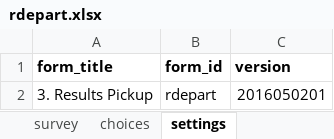
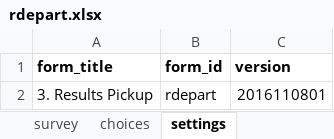
Before and after one commit to Kharatsa/STT-ODK-Forms, an Excel workbook: rdepart.xlsx, sheet settings, drawn as a sheet; values as stored, in another font and other column widths than the file's, no borders; charts and pictures not drawn; the diff names each change by its address in the sheet, - before the commit and + after, or states it on an @@ line.

```diff
--- a/rdepart.xlsx (sheet settings)
+++ b/rdepart.xlsx (sheet settings)
-C2 (version): 2016050201
+C2 (version): 2016110801
```
Also changed, not shown: 1 other file.
